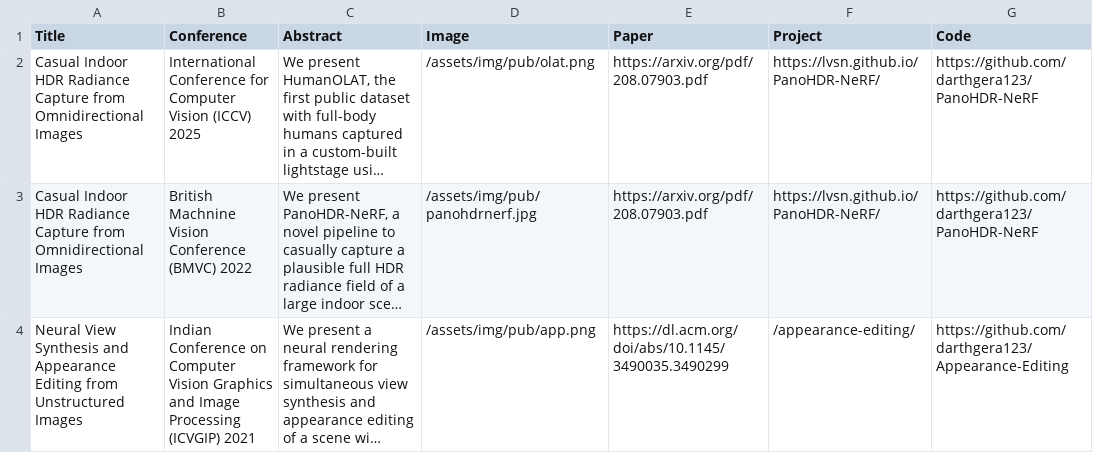
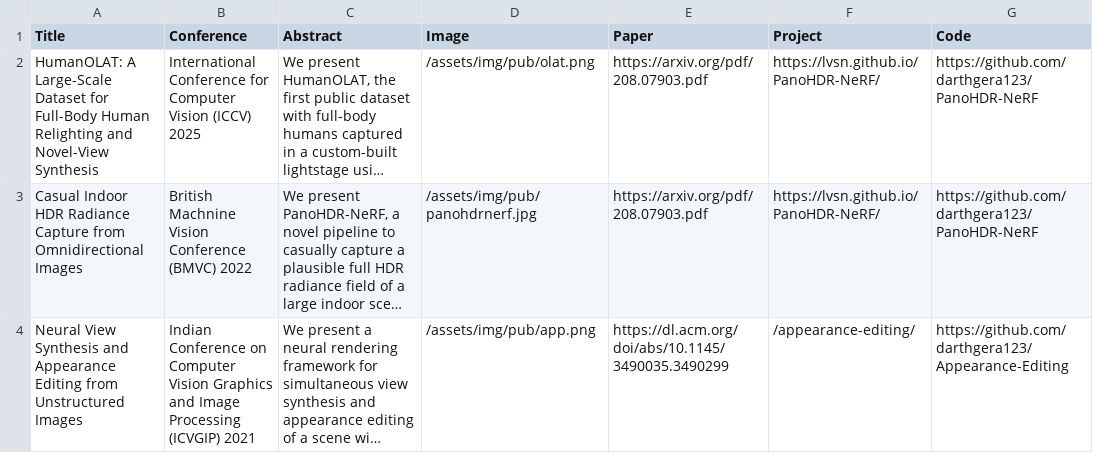
Before and after one commit to darthgera123/darthgera123.github.io, a CSV file: _data/publication.csv, drawn as a sheet; only a part is shown; long unchanged cells end in …; the diff names each change by its address in the sheet, - before the commit and + after, or states it on an @@ line.

Commit message:
title

```diff
--- a/_data/publication.csv
+++ b/_data/publication.csv
-A2 (Title): Casual Indoor HDR Radiance Capture from Omnidirectional Images
+A2 (Title): HumanOLAT: A Large-Scale Dataset for Full-Body Human Relighting and Novel-View Synthesis
```
